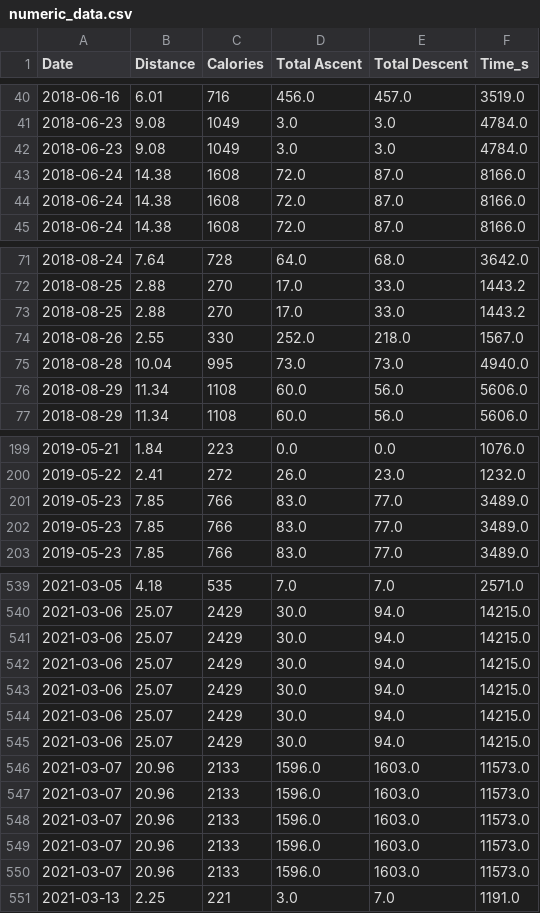
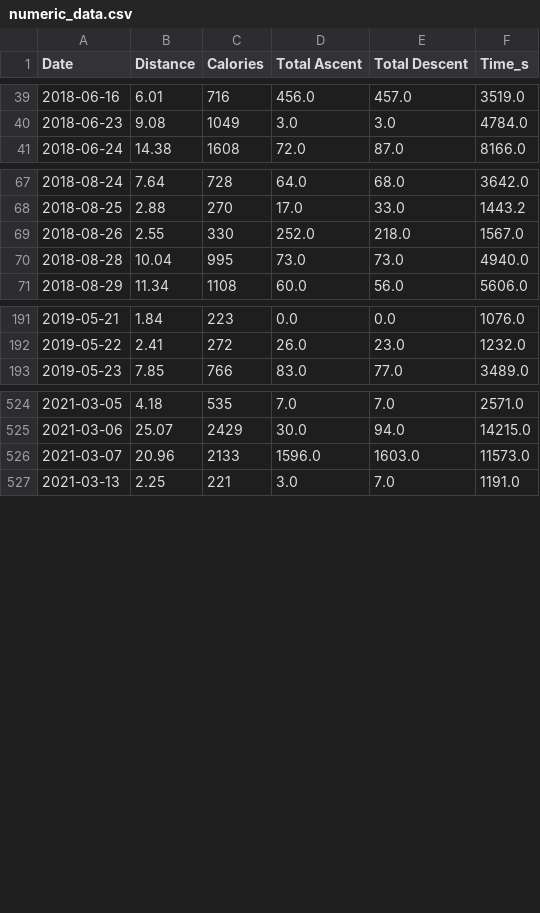
Before and after one commit to mikeygough/run100miles, a CSV file: data/numeric_data.csv, drawn as a sheet; only a part is shown, gaps mark what is left out; the diff covers the shown part only; the diff names each change by its address in the sheet, - before the commit and + after, or states it on an @@ line.

```diff
--- a/data/numeric_data.csv
+++ b/data/numeric_data.csv
-row 42: 2018-06-23 | 9.08 | 1049 | 3.0 | 3.0 | 4784.0
-row 43: 2018-06-24 | 14.38 | 1608 | 72.0 | 87.0 | 8166.0
-row 44: 2018-06-24 | 14.38 | 1608 | 72.0 | 87.0 | 8166.0
-row 73: 2018-08-25 | 2.88 | 270 | 17.0 | 33.0 | 1443.2
-row 76: 2018-08-29 | 11.34 | 1108 | 60.0 | 56.0 | 5606.0
-row 201: 2019-05-23 | 7.85 | 766 | 83.0 | 77.0 | 3489.0
-row 202: 2019-05-23 | 7.85 | 766 | 83.0 | 77.0 | 3489.0
-row 541: 2021-03-06 | 25.07 | 2429 | 30.0 | 94.0 | 14215.0
-row 542: 2021-03-06 | 25.07 | 2429 | 30.0 | 94.0 | 14215.0
-row 543: 2021-03-06 | 25.07 | 2429 | 30.0 | 94.0 | 14215.0
-row 544: 2021-03-06 | 25.07 | 2429 | 30.0 | 94.0 | 14215.0
-row 545: 2021-03-06 | 25.07 | 2429 | 30.0 | 94.0 | 14215.0
-row 546: 2021-03-07 | 20.96 | 2133 | 1596.0 | 1603.0 | 11573.0
-row 547: 2021-03-07 | 20.96 | 2133 | 1596.0 | 1603.0 | 11573.0
-row 548: 2021-03-07 | 20.96 | 2133 | 1596.0 | 1603.0 | 11573.0
-row 549: 2021-03-07 | 20.96 | 2133 | 1596.0 | 1603.0 | 11573.0
```
Also changed, not shown: 8 removed rows elsewhere in this file, 3 other files.
